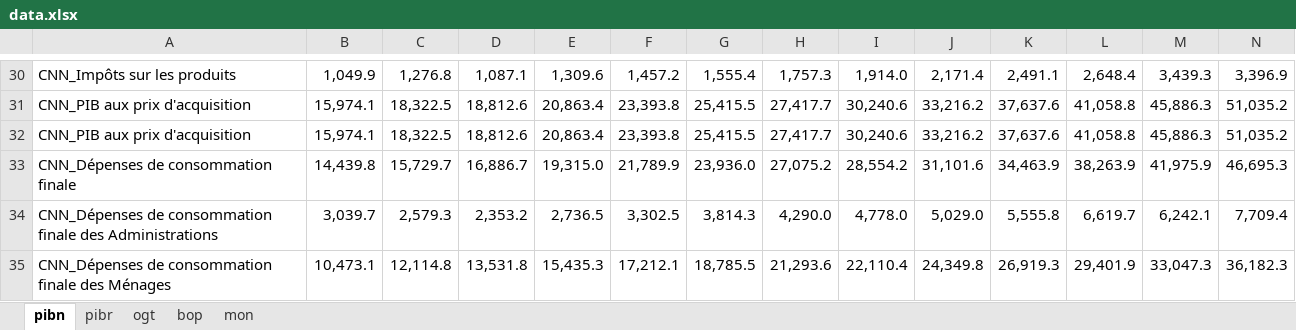
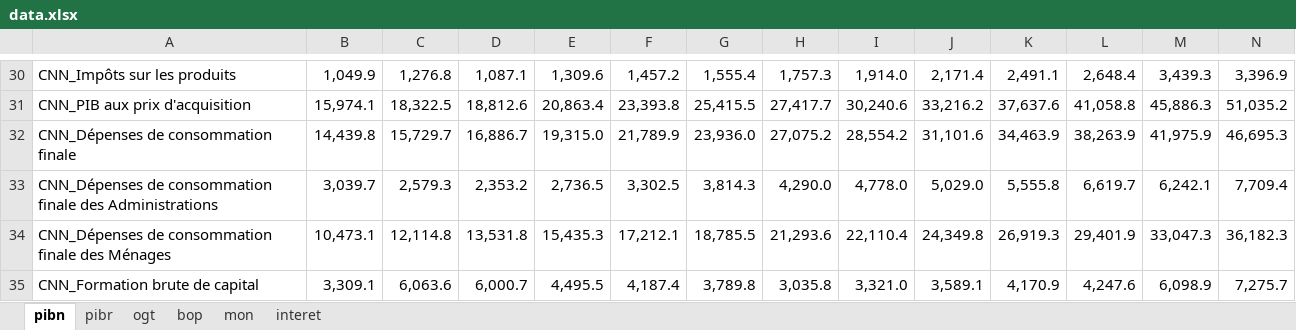
Before and after one commit to vanona-ui/module2modelisation, an Excel workbook: datamacro/data.xlsx, sheet pibn, drawn as a sheet; only a part is shown, gaps mark what is left out; the shorter side is filled out with more unchanged rows; values as stored, in another font and other column widths than the file's, no borders; rows hold the shown columns only; the diff names each change by its address in the sheet, - before the commit and + after, or states it on an @@ line.

```diff
--- a/datamacro/data.xlsx (sheet pibn)
+++ b/datamacro/data.xlsx (sheet pibn)
+sheet tab: interet
-row 32: CNN_PIB aux prix d'acquisition | 15,974.1 | 18,322.5 | 18,812.6 | 20,863.4 | 23,393.8 | 25,415.5 | 27,417.7 | 30,240.6 | 33,216.2 | 37,637.6 | 41,058.8 | 45,886.3 | 51,035.2
```
Also changed, not shown: sheet pibr, 1 other file.
